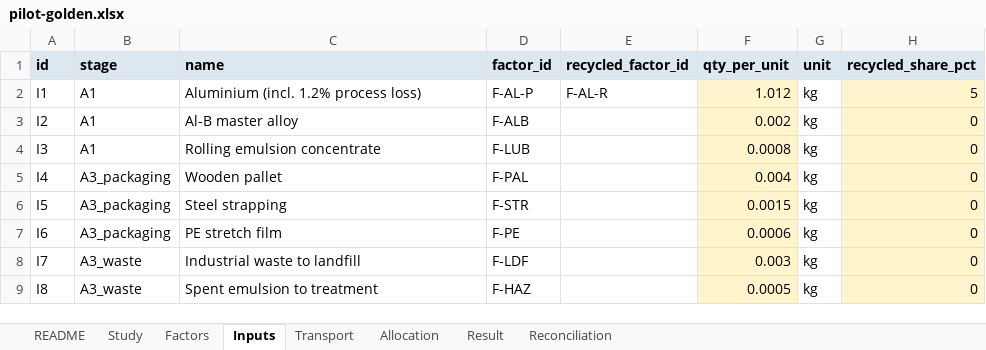
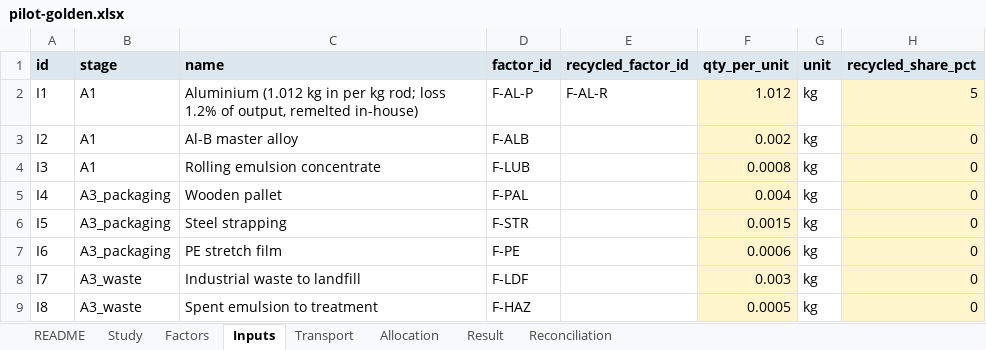
Before and after one commit to CetizionVerifica/ESG-lite, an Excel workbook: docs/pcf/phase0/pilot-golden.xlsx, sheet Inputs, drawn as a sheet; only a part is shown; values as stored, in another font and other column widths than the file's, no borders; the diff names each change by its address in the sheet, - before the commit and + after, or states it on an @@ line.

```diff
--- a/docs/pcf/phase0/pilot-golden.xlsx (sheet Inputs)
+++ b/docs/pcf/phase0/pilot-golden.xlsx (sheet Inputs)
-C2 (name): Aluminium (incl. 1.2% process loss)
+C2 (name): Aluminium (1.012 kg in per kg rod; loss 1.2% of output, remelted in-house)
```
Also changed, not shown: 3 other files.
